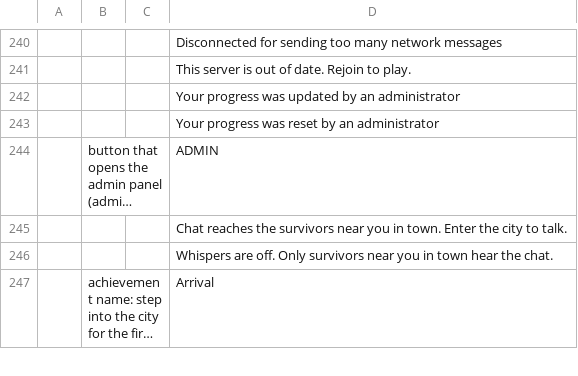
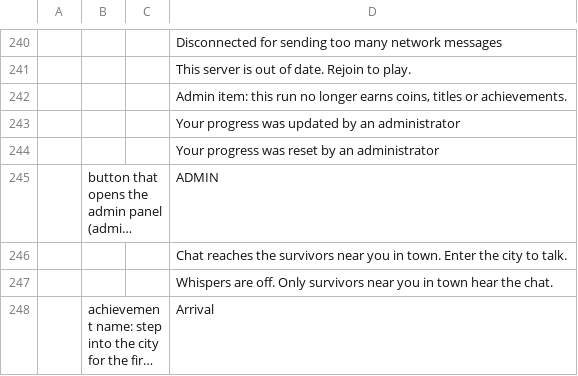
Before and after one commit to devconnecting1/meu-jogo-beta, a CSV file: design/locale/LastTown.csv, drawn as a sheet; only a part is shown, gaps mark what is left out; long unchanged cells end in …; the diff names each change by its address in the sheet, - before the commit and + after, or states it on an @@ line.

```diff
--- a/design/locale/LastTown.csv
+++ b/design/locale/LastTown.csv
+row 242:  |  |  | Admin item: this run no longer earns coins, titles or achievements.
```
Also changed, not shown: 21 other files.
